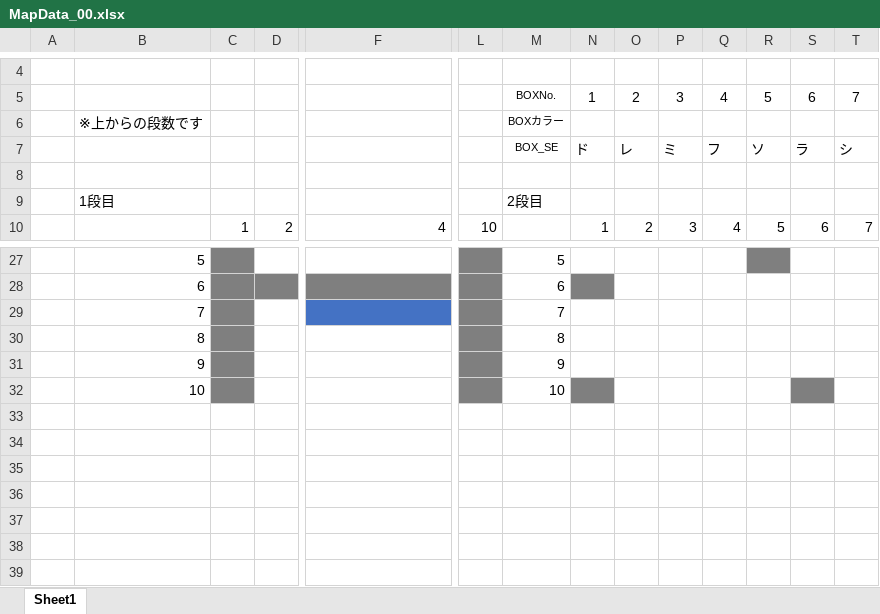
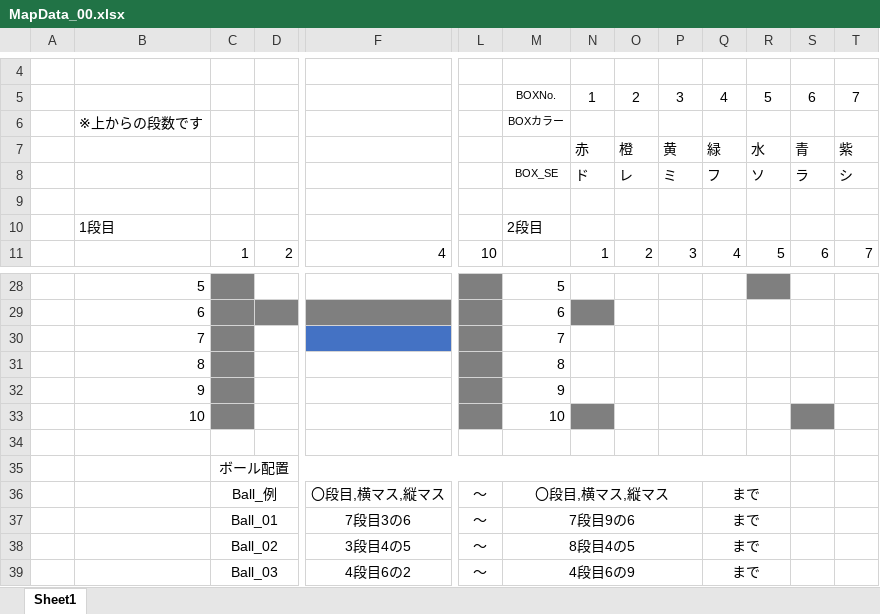
Before and after one commit to Jastin-Infj/SchoolTeamProject, an Excel workbook: 資料/MapData_00.xlsx, sheet Sheet1, drawn as a sheet; only a part is shown, gaps mark what is left out; values as stored, in another font and other column widths than the file's, no borders; charts and pictures not drawn; rows hold the shown columns only; the diff names each change by its address in the sheet, - before the commit and + after, or states it on an @@ line.

```diff
--- a/資料/MapData_00.xlsx (sheet Sheet1)
+++ b/資料/MapData_00.xlsx (sheet Sheet1)
+row 7:  |  |  |  |  |  |  | 赤 | 橙 | 黄 | 緑 | 水 | 青 | 紫
+row 34: (empty)
+row 35:  |  | ボール配置
+row 36:  |  | Ball_例 |  | 〇段目,横マス,縦マス | ～ | 〇段目,横マス,縦マス |  |  |  | まで
+row 37:  |  | Ball_01 |  | 7段目3の6 | ～ | 7段目9の6 |  |  |  | まで
+row 38:  |  | Ball_02 |  | 3段目4の5 | ～ | 8段目4の5 |  |  |  | まで
+row 39:  |  | Ball_03 |  | 4段目6の2 | ～ | 4段目6の9 |  |  |  | まで
```
Also changed, not shown: charts or pictures, 資料/MapData.xlsx, 48 other files.
